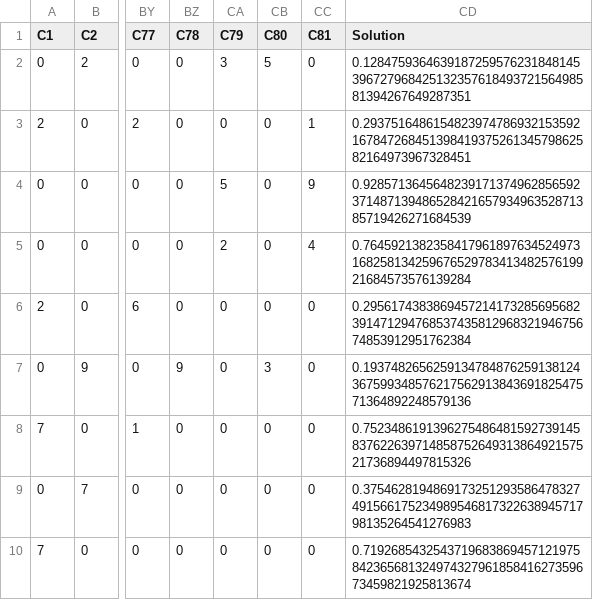
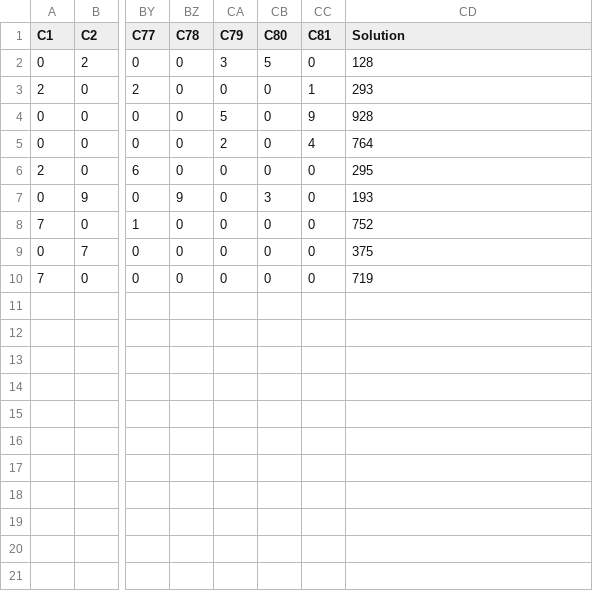
Before and after one commit to romu3082/ML, a CSV file: partiel5.csv, drawn as a sheet; only a part is shown, gaps mark what is left out; the diff names each change by its address in the sheet, - before the commit and + after, or states it on an @@ line.

Commit message:
Update partiel5.csv

```diff
--- a/partiel5.csv
+++ b/partiel5.csv
-CD2 (Solution): 0.128475936463918725957623184814539672796842513235761849372156498581394267649287351
+CD2 (Solution): 128
-CD3 (Solution): 0.293751648615482397478693215359216784726845139841937526134579862582164973967328451
+CD3 (Solution): 293
-CD4 (Solution): 0.928571364564823917137496285659237148713948652842165793496352871385719426271684539
+CD4 (Solution): 928
-CD5 (Solution): 0.764592138235841796189763452497316825813425967652978341348257619921684573576139284
+CD5 (Solution): 764
-CD6 (Solution): 0.295617438386945721417328569568239147129476853743581296832194675674853912951762384
+CD6 (Solution): 295
-CD7 (Solution): 0.193748265625913478487625913812436759934857621756291384369182547571364892248579136
+CD7 (Solution): 193
-CD8 (Solution): 0.752348619139627548648159273914583762263971485875264931386492157521736894497815326
+CD8 (Solution): 752
-CD9 (Solution): 0.375462819486917325129358647832749156617523498954681732263894571798135264541276983
+CD9 (Solution): 375
-CD10 (Solution): 0.719268543254371968386945712197584236568132497432796185841627359673459821925813674
+CD10 (Solution): 719
```
